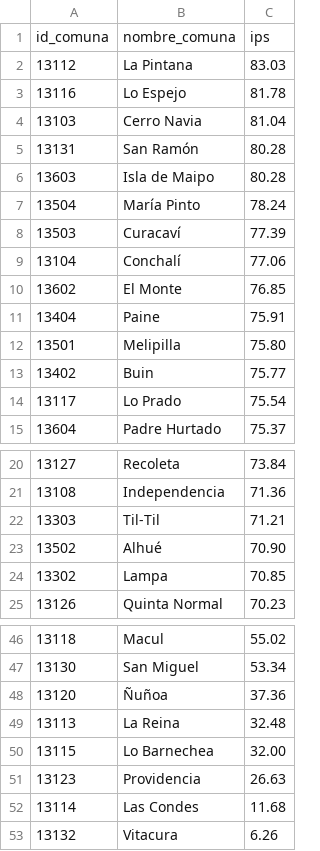
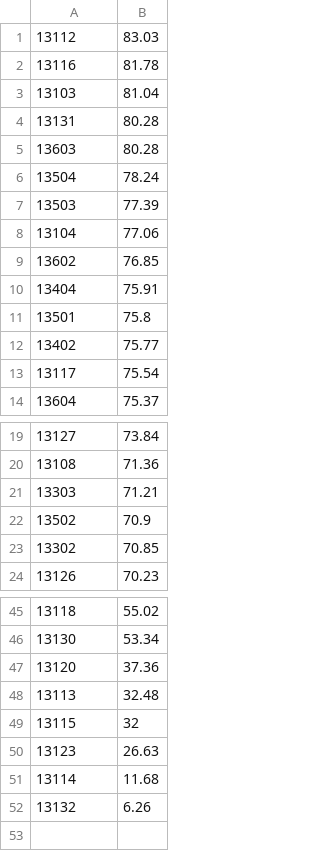
Before and after one commit to tabitaCatalan/lagrangian-time, a CSV file: data/IPS2019_por_comuna_RM.csv, drawn as a sheet; only a part is shown, gaps mark what is left out; removed rows and columns are numbered as before the commit, all else as after; the diff names each change by its address in the sheet, - before the commit and + after, or states it on an @@ line.

```diff
--- a/data/IPS2019_por_comuna_RM.csv
+++ b/data/IPS2019_por_comuna_RM.csv
-column B, rows 2-15: La Pintana | Lo Espejo | Cerro Navia | San Ramón | Isla de Maipo | María Pinto | Curacaví | Conchalí | El Monte | Paine | Melipilla | Buin | Lo Prado | Padre Hurtado; rows 20-25: Recoleta | Independencia | Til-Til | Alhué | Lampa | Quinta Normal; rows 46-53: Macul | San Miguel | Ñuñoa | La Reina | Lo Barnechea | Providencia | Las Condes | Vitacura
-row 1: id_comuna | nombre_comuna | ips
-B11: 75.80
+B11: 75.8
-B22: 70.90
+B22: 70.9
-B49: 32.00
+B49: 32
```
Also changed, not shown: data/poblacion_por_comuna_sexo_edad.csv, 9 other files.
